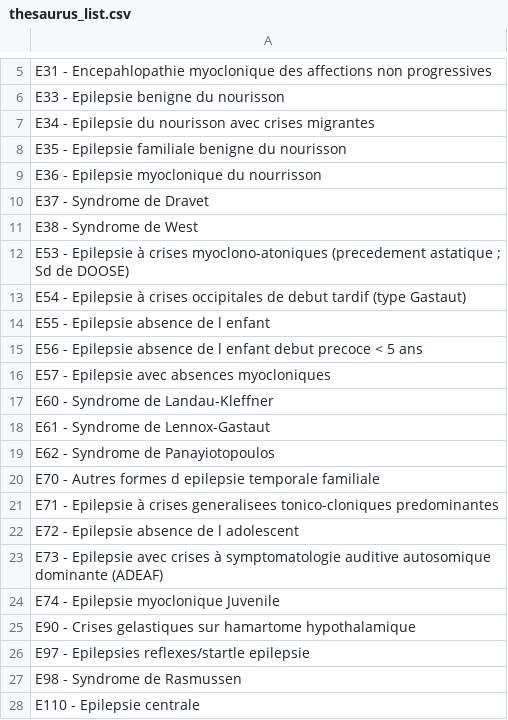
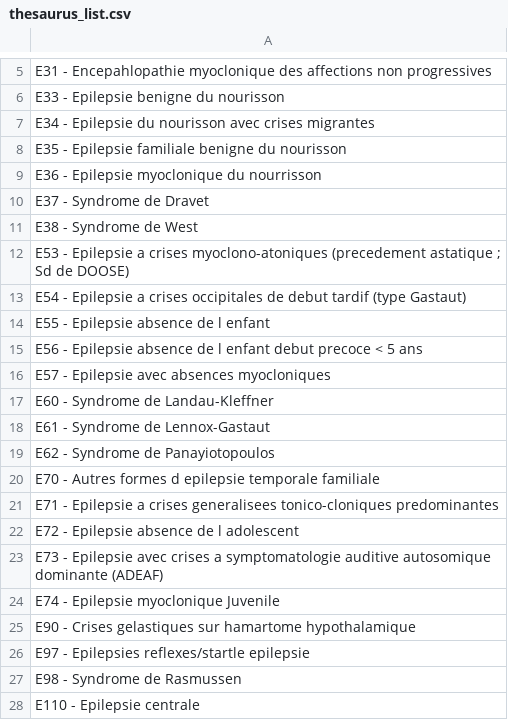
Before and after one commit to alexisgcomte/epilepsy_classification_assisting_tool, a CSV file: data/parameters/thesaurus_list.csv, drawn as a sheet; only a part is shown, gaps mark what is left out; the diff names each change by its address in the sheet, - before the commit and + after, or states it on an @@ line.

```diff
--- a/data/parameters/thesaurus_list.csv
+++ b/data/parameters/thesaurus_list.csv
-A12: …- Epilepsie à crises myoclono-atoniques…
+A12: …- Epilepsie a crises myoclono-atoniques…
-A13: …- Epilepsie à crises occipitales…
+A13: …- Epilepsie a crises occipitales…
-A21: …- Epilepsie à crises generalisees…
+A21: …- Epilepsie a crises generalisees…
-A23: …avec crises à symptomatologie auditive…
+A23: …avec crises a symptomatologie auditive…
```
Also changed, not shown: 47 other files.
